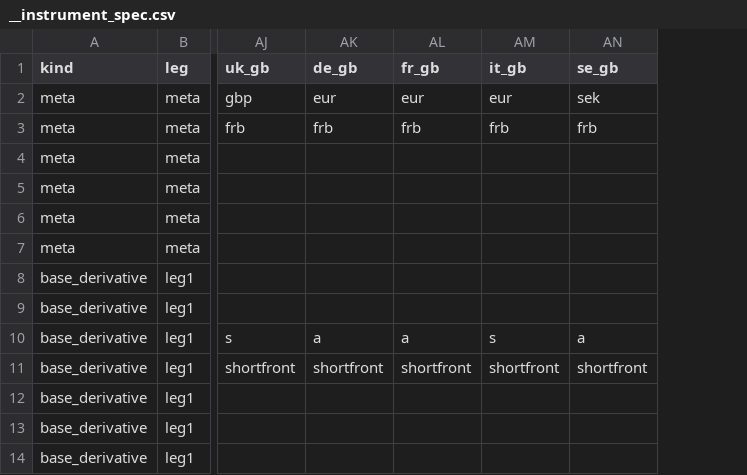
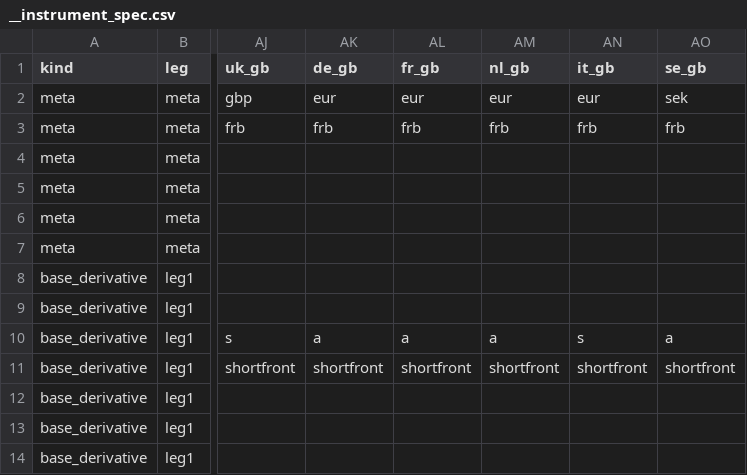
Before and after one commit to attack68/rateslib, a CSV file: python/rateslib/data/__instrument_spec.csv, drawn as a sheet; only a part is shown, gaps mark what is left out; the diff names each change by its address in the sheet, - before the commit and + after, or states it on an @@ line.

```diff
--- a/python/rateslib/data/__instrument_spec.csv
+++ b/python/rateslib/data/__instrument_spec.csv
+column AM (nl_gb), rows 2-11: eur | frb |  |  |  |  |  |  | a | shortfront
```
Also changed, not shown: 4 other files.
